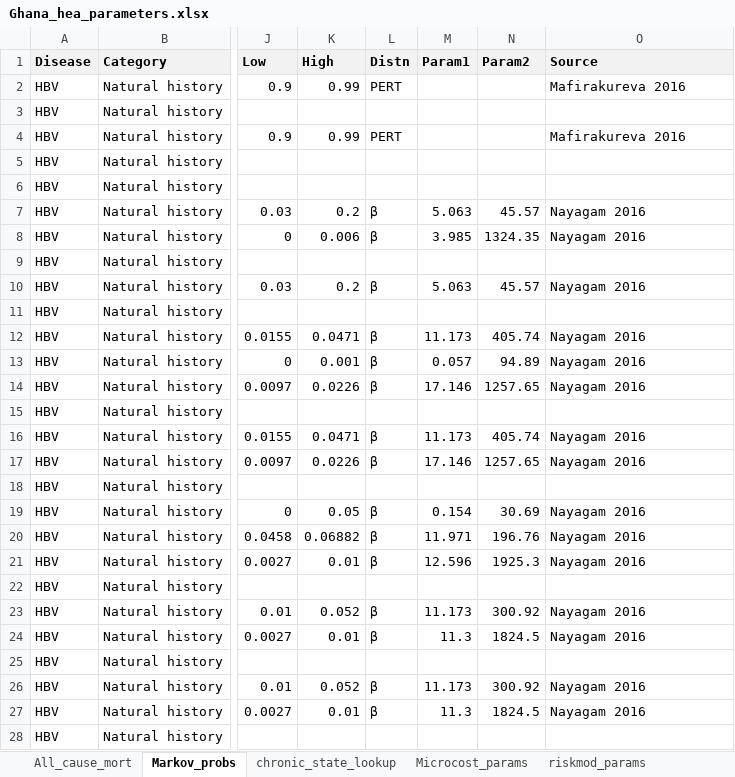
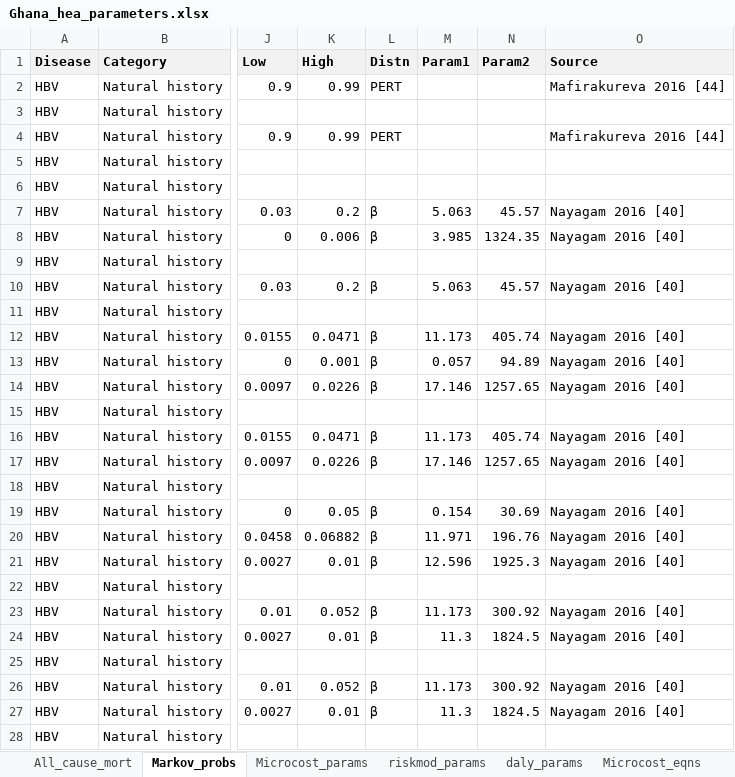
Before and after one commit to altonrus/ghana_wbpr, an Excel workbook: data/Ghana_hea_parameters.xlsx, sheet Markov_probs, drawn as a sheet; only a part is shown, gaps mark what is left out; values as stored, in another font and other column widths than the file's, no borders; conditional formats not drawn; the diff covers the shown part only; the diff names each change by its address in the sheet, - before the commit and + after, or states it on an @@ line.

```diff
--- a/data/Ghana_hea_parameters.xlsx (sheet Markov_probs)
+++ b/data/Ghana_hea_parameters.xlsx (sheet Markov_probs)
-O2 (Source): Mafirakureva 2016
+O2 (Source): Mafirakureva 2016 [44]
-O4 (Source): Mafirakureva 2016
+O4 (Source): Mafirakureva 2016 [44]
-O7:O8 (Source): Nayagam 2016
+O7:O8 (Source): Nayagam 2016 [40]
-O10 (Source): Nayagam 2016
+O10 (Source): Nayagam 2016 [40]
-O12:O14 (Source): Nayagam 2016
+O12:O14 (Source): Nayagam 2016 [40]
-O16:O17 (Source): Nayagam 2016
+O16:O17 (Source): Nayagam 2016 [40]
-O19:O21 (Source): Nayagam 2016
+O19:O21 (Source): Nayagam 2016 [40]
-O23:O24 (Source): Nayagam 2016
+O23:O24 (Source): Nayagam 2016 [40]
-O26:O27 (Source): Nayagam 2016
+O26:O27 (Source): Nayagam 2016 [40]
```
Also changed, not shown: 35 edited cells elsewhere in this sheet, sheet daly_params, sheet riskmod_params, sheet Microcost_params, sheet sepsis, sheet IP mortality, sheet HBV clinical risk, 1 more sheet, other sheet tabs, 27 other files.
